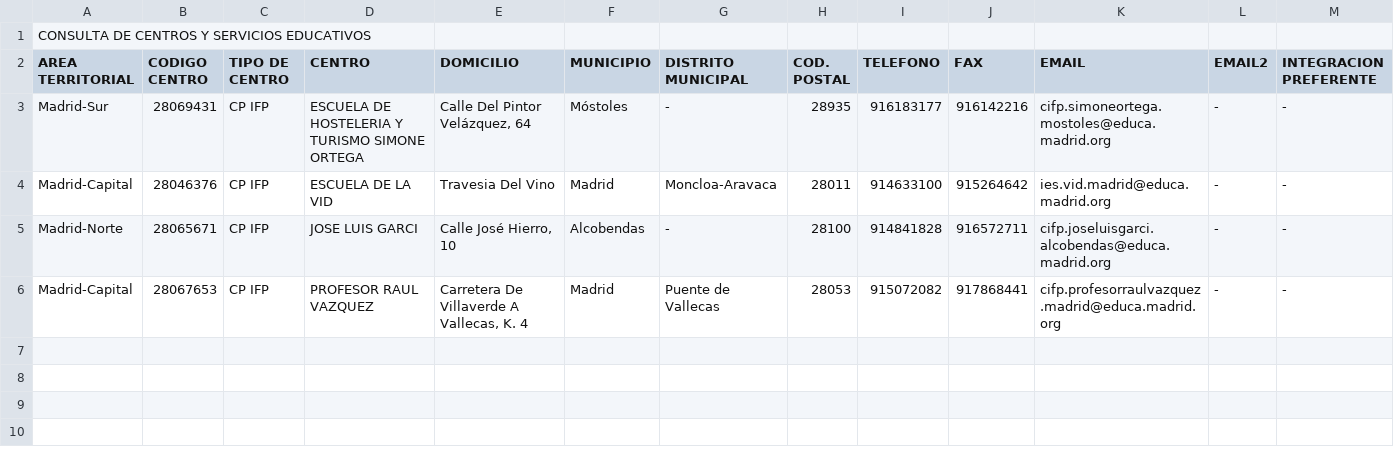
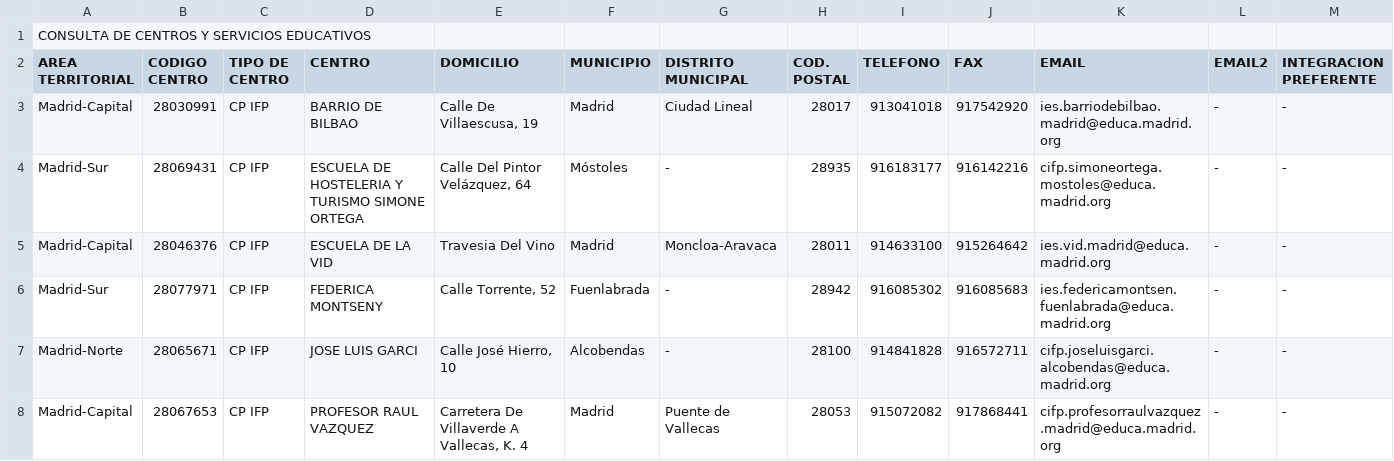
Before and after one commit to s-nt-s/institutos, a CSV file: fuentes/csv/t068.csv, drawn as a sheet; only a part is shown; rows hold the shown columns only; the diff names each change by its address in the sheet, - before the commit and + after, or states it on an @@ line.

```diff
--- a/fuentes/csv/t068.csv
+++ b/fuentes/csv/t068.csv
+row 3: Madrid-Capital | 28030991 | CP IFP | BARRIO DE BILBAO | Calle De Villaescusa, 19 | Madrid | Ciudad Lineal | 28017 | 913041018 | 917542920 | ies.barriodebilbao.madrid@educa.madrid.org | - | -
+row 6: Madrid-Sur | 28077971 | CP IFP | FEDERICA MONTSENY | Calle Torrente, 52 | Fuenlabrada | - | 28942 | 916085302 | 916085683 | ies.federicamontsen.fuenlabrada@educa.madrid.org | - | -
```
Also changed, not shown: fuentes/csv/adaptado.csv, fuentes/csv/bilingue.csv, 27 other files.
